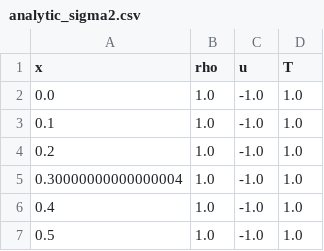
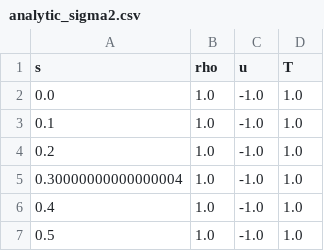
Before and after one commit to oparry-ukaea/nektar-simple-sol, a CSV file: plots/data/analytic_sigma2.csv, drawn as a sheet; only a part is shown.

Commit message:
Relabel SOL axis as s, rather than 'x' for analytic data.

```diff
--- a/plots/data/analytic_sigma2.csv
+++ b/plots/data/analytic_sigma2.csv
@@ -1,2 +1,2 @@
-x,rho,u,T
+s,rho,u,T
 0.0,1.0,-1.0,1.0
```
